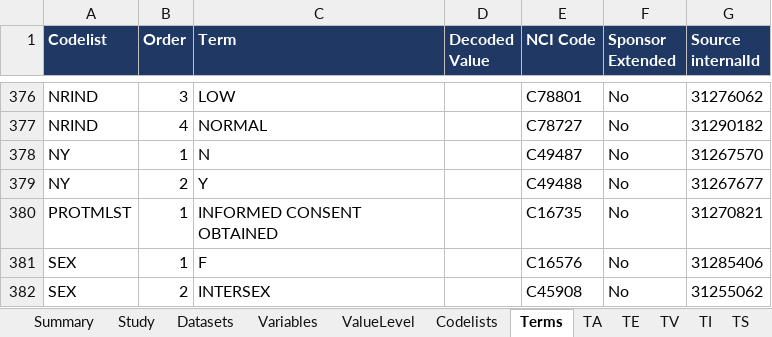
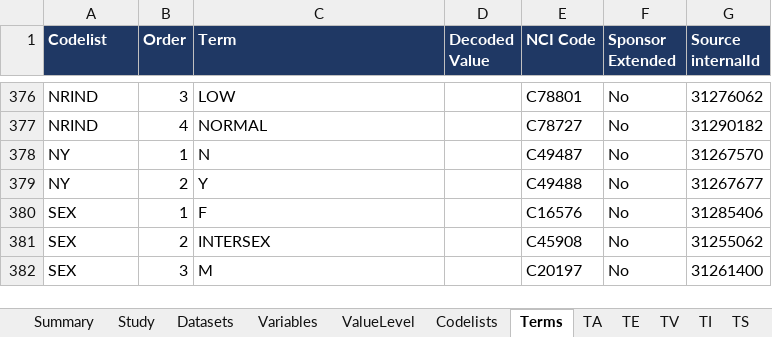
Before and after one commit to certara-bmant/USDM-P21POC, an Excel workbook: p21/CTX101-001_P21_Study_Spec.xlsx, sheet Terms, drawn as a sheet; only a part is shown, gaps mark what is left out; the shorter side is filled out with more unchanged rows; values as stored, in another font and other column widths than the file's, no borders; the diff names each change by its address in the sheet, - before the commit and + after, or states it on an @@ line.

```diff
--- a/p21/CTX101-001_P21_Study_Spec.xlsx (sheet Terms)
+++ b/p21/CTX101-001_P21_Study_Spec.xlsx (sheet Terms)
-row 380: PROTMLST | 1 | INFORMED CONSENT OBTAINED |  | C16735 | No | 31270821
```
Also changed, not shown: sheet Codelists, sheet Coverage, sheet Variables, 10 other files.
